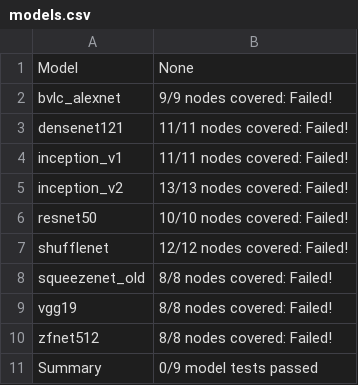
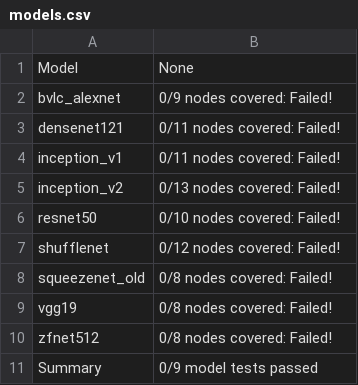
Before and after one commit to preetha-intel/backend-scoreboard, a CSV file: results/tvm/stable/models.csv, drawn as a sheet.

```diff
--- a/results/tvm/stable/models.csv
+++ b/results/tvm/stable/models.csv
@@ -1,11 +1,11 @@
 Model,None
-bvlc_alexnet,9/9 nodes covered: Failed!
-densenet121,11/11 nodes covered: Failed!
-inception_v1,11/11 nodes covered: Failed!
-inception_v2,13/13 nodes covered: Failed!
-resnet50,10/10 nodes covered: Failed!
-shufflenet,12/12 nodes covered: Failed!
-squeezenet_old,8/8 nodes covered: Failed!
-vgg19,8/8 nodes covered: Failed!
-zfnet512,8/8 nodes covered: Failed!
+bvlc_alexnet,0/9 nodes covered: Failed!
+densenet121,0/11 nodes covered: Failed!
+inception_v1,0/11 nodes covered: Failed!
+inception_v2,0/13 nodes covered: Failed!
+resnet50,0/10 nodes covered: Failed!
+shufflenet,0/12 nodes covered: Failed!
+squeezenet_old,0/8 nodes covered: Failed!
+vgg19,0/8 nodes covered: Failed!
+zfnet512,0/8 nodes covered: Failed!
 Summary,0/9 model tests passed
```
Also changed, not shown: results/tvm/stable/nodes.csv, 30 other files.
